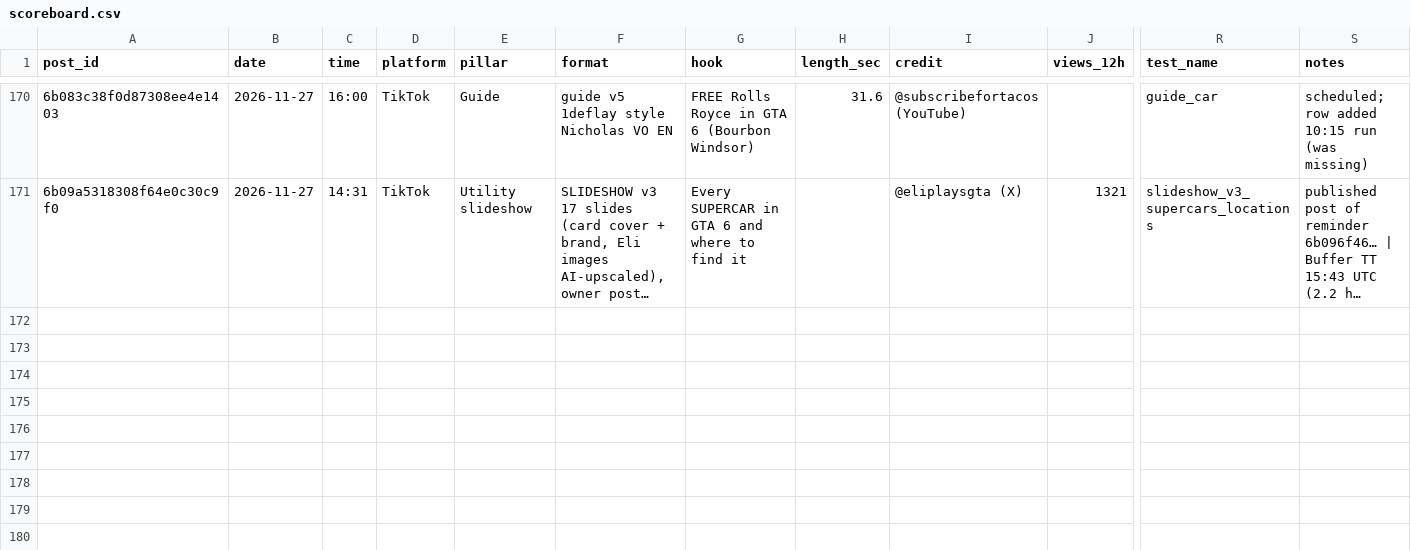
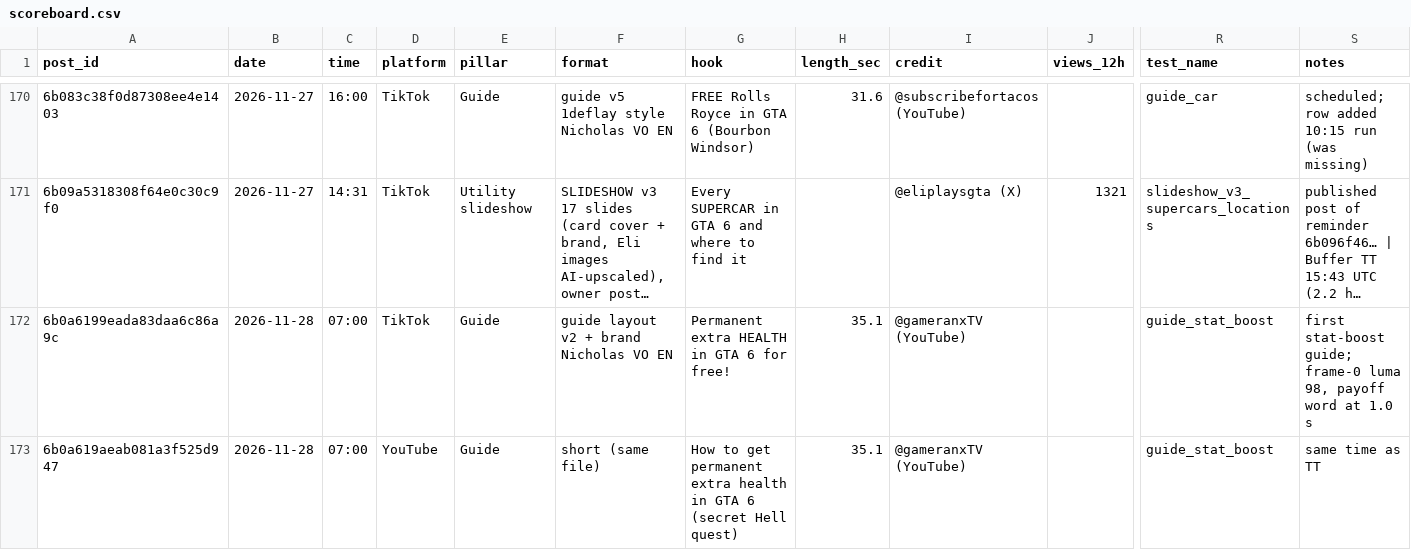
Before and after one commit to 73Cosmin/gta6channel, a CSV file: scoreboard.csv, drawn as a sheet; only a part is shown, gaps mark what is left out; long unchanged cells end in …; rows hold the shown columns only; the diff names each change by its address in the sheet, - before the commit and + after, or states it on an @@ line.

```diff
--- a/scoreboard.csv
+++ b/scoreboard.csv
+row 172: 6b0a6199eada83daa6c86a9c | 2026-11-28 | 07:00 | TikTok | Guide | guide layout v2 + brand Nicholas VO EN | Permanent extra HEALTH in GTA 6 for free! | 35.1 | @gameranxTV (YouTube) |  | guide_stat_boost | first stat-boost guide; frame-0 luma 98, payoff word at 1.0 s
+row 173: 6b0a619aeab081a3f525d947 | 2026-11-28 | 07:00 | YouTube | Guide | short (same file) | How to get permanent extra health in GTA 6 (secret Hell quest) | 35.1 | @gameranxTV (YouTube) |  | guide_stat_boost | same time as TT
```
Also changed, not shown: 1 other file.
